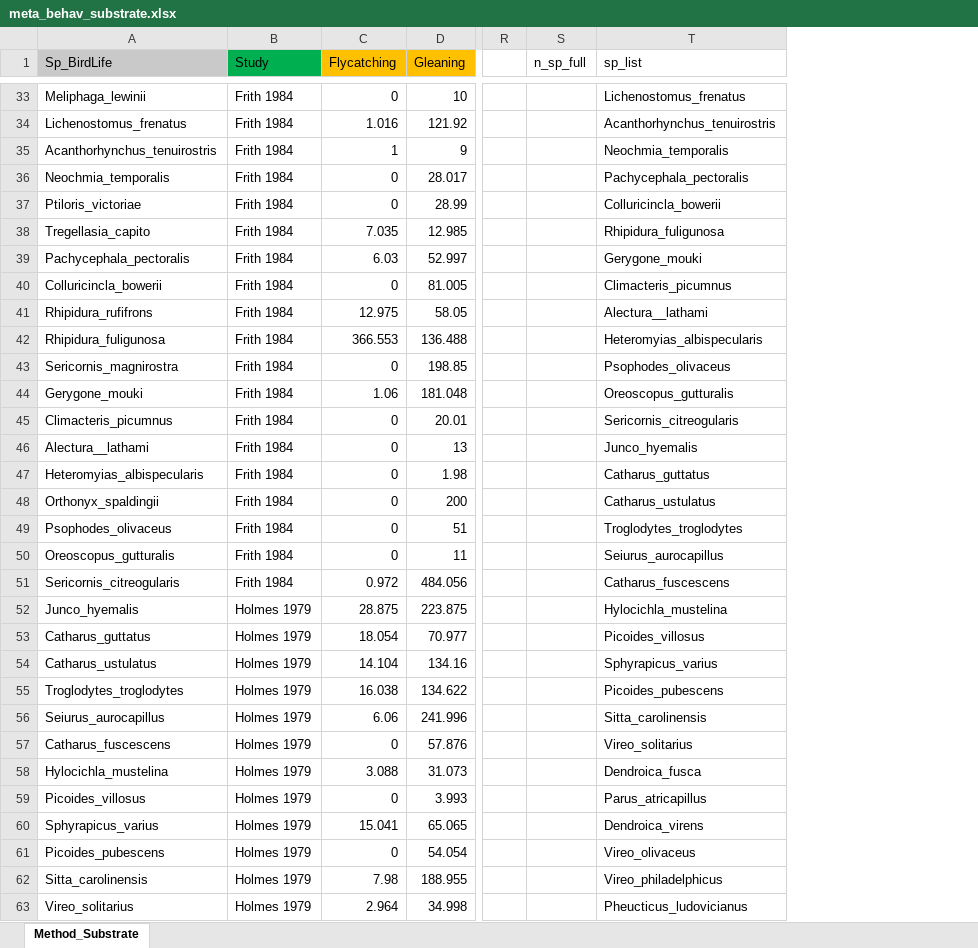
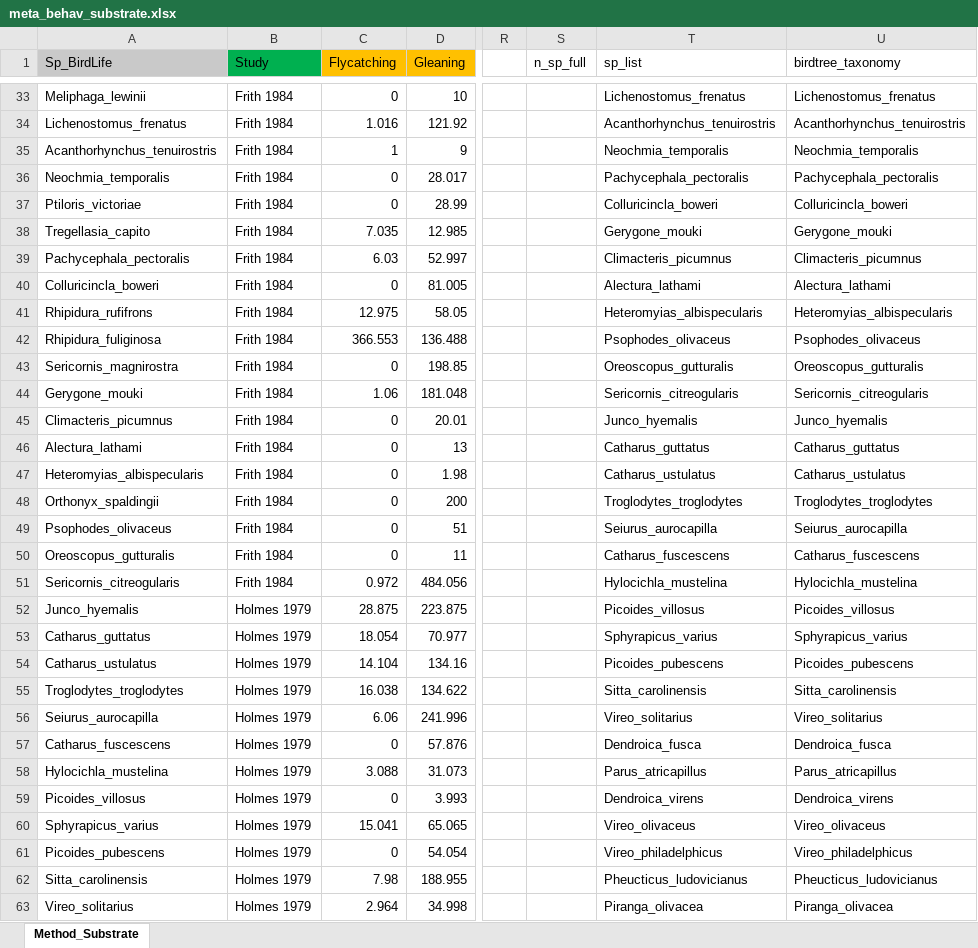
Before and after one commit to AdamUlicny/SongbirdGuildsMasters, an Excel workbook: data/meta_behav_substrate.xlsx, sheet Method_Substrate, drawn as a sheet; only a part is shown, gaps mark what is left out; values as stored, in another font and other column widths than the file's, no borders; the diff covers the shown part only; the diff names each change by its address in the sheet, - before the commit and + after, or states it on an @@ line.

```diff
--- a/data/meta_behav_substrate.xlsx (sheet Method_Substrate)
+++ b/data/meta_behav_substrate.xlsx (sheet Method_Substrate)
+column U (birdtree_taxonomy), rows 33-63: Lichenostomus_frenatus | Acanthorhynchus_tenuirostris | Neochmia_temporalis | Pachycephala_pectoralis | Colluricincla_boweri | Gerygone_mouki | Climacteris_picumnus | Alectura_lathami | Heteromyias_albispecularis | Psophodes_olivaceus | Oreoscopus_gutturalis | Sericornis_citreogularis | Junco_hyemalis | Catharus_guttatus | Catharus_ustulatus | Troglodytes_troglodytes | Seiurus_aurocapilla | Catharus_fuscescens | Hylocichla_mustelina | Picoides_villosus | Sphyrapicus_varius | Picoides_pubescens | Sitta_carolinensis | Vireo_solitarius | Dendroica_fusca | Parus_atricapillus | Dendroica_virens | Vireo_olivaceus | Vireo_philadelphicus | Pheucticus_ludovicianus | Piranga_olivacea
-T37 (sp_list): Colluricincla_bowerii
+T37 (sp_list): Colluricincla_boweri
-T38 (sp_list): Rhipidura_fuligunosa
+T38 (sp_list): Gerygone_mouki
-T39 (sp_list): Gerygone_mouki
+T39 (sp_list): Climacteris_picumnus
-A40 (Sp_BirdLife): Colluricincla_bowerii
+A40 (Sp_BirdLife): Colluricincla_boweri
-T40 (sp_list): Climacteris_picumnus
+T40 (sp_list): Alectura_lathami
-T41 (sp_list): Alectura__lathami
+T41 (sp_list): Heteromyias_albispecularis
-A42 (Sp_BirdLife): Rhipidura_fuligunosa
+A42 (Sp_BirdLife): Rhipidura_fuliginosa
-T42 (sp_list): Heteromyias_albispecularis
+T42 (sp_list): Psophodes_olivaceus
-T43 (sp_list): Psophodes_olivaceus
+T43 (sp_list): Oreoscopus_gutturalis
-T44 (sp_list): Oreoscopus_gutturalis
+T44 (sp_list): Sericornis_citreogularis
-T45 (sp_list): Sericornis_citreogularis
+T45 (sp_list): Junco_hyemalis
-A46 (Sp_BirdLife): Alectura__lathami
+A46 (Sp_BirdLife): Alectura_lathami
-T46 (sp_list): Junco_hyemalis
+T46 (sp_list): Catharus_guttatus
-T47 (sp_list): Catharus_guttatus
+T47 (sp_list): Catharus_ustulatus
-T48 (sp_list): Catharus_ustulatus
+T48 (sp_list): Troglodytes_troglodytes
-T49 (sp_list): Troglodytes_troglodytes
+T49 (sp_list): Seiurus_aurocapilla
-T50 (sp_list): Seiurus_aurocapillus
+T50 (sp_list): Catharus_fuscescens
-T51 (sp_list): Catharus_fuscescens
+T51 (sp_list): Hylocichla_mustelina
-T52 (sp_list): Hylocichla_mustelina
+T52 (sp_list): Picoides_villosus
-T53 (sp_list): Picoides_villosus
+T53 (sp_list): Sphyrapicus_varius
-T54 (sp_list): Sphyrapicus_varius
+T54 (sp_list): Picoides_pubescens
-T55 (sp_list): Picoides_pubescens
+T55 (sp_list): Sitta_carolinensis
-A56 (Sp_BirdLife): Seiurus_aurocapillus
+A56 (Sp_BirdLife): Seiurus_aurocapilla
-T56 (sp_list): Sitta_carolinensis
+T56 (sp_list): Vireo_solitarius
-T57 (sp_list): Vireo_solitarius
+T57 (sp_list): Dendroica_fusca
-T58 (sp_list): Dendroica_fusca
+T58 (sp_list): Parus_atricapillus
-T59 (sp_list): Parus_atricapillus
+T59 (sp_list): Dendroica_virens
-T60 (sp_list): Dendroica_virens
+T60 (sp_list): Vireo_olivaceus
-T61 (sp_list): Vireo_olivaceus
+T61 (sp_list): Vireo_philadelphicus
-T62 (sp_list): Vireo_philadelphicus
+T62 (sp_list): Pheucticus_ludovicianus
-T63 (sp_list): Pheucticus_ludovicianus
+T63 (sp_list): Piranga_olivacea
```
Also changed, not shown: 477 edited cells elsewhere in this sheet, 12 other files.
